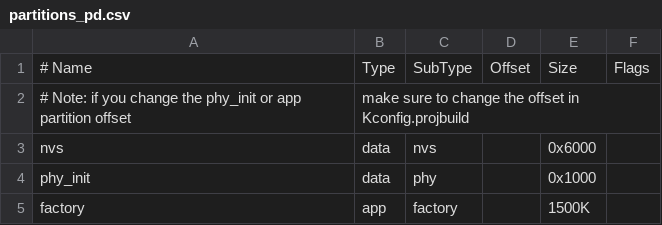
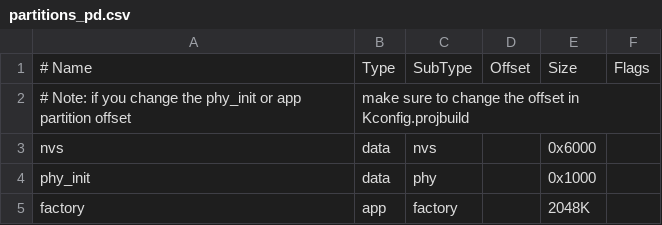
Before and after one commit to ben-wes/espd, a CSV file: partitions_pd.csv, drawn as a sheet.

Commit message:
Waveshare S3: TinyUSB cable boot probe, TCA9554 EXIO mux, UART console.
- Add esp_tinyusb boot path with bounded host wait; EXIO ephemeral + on-bus mux.
- sdkconfig: TinyUSB CDC, custom partition table, 2048K factory app.
- Build: console component, WiFi CONFIG fallbacks in espd.h, Pd stubs and linker fixes.
- Docs: README env notes, partition/sdkconfig refresh hint.
- Bump pd submodule (compiler warning fixes in g_canvas, g_rtext, d_delay).

```diff
--- a/partitions_pd.csv
+++ b/partitions_pd.csv
@@ -4,2 +4,2 @@ nvs,      data, nvs,     ,        0x6000,
 phy_init, data, phy,     ,        0x1000,
-factory,  app,  factory, ,        1500K,
+factory,  app,  factory, ,        2048K,
```
Also changed, not shown: 14 other files.
